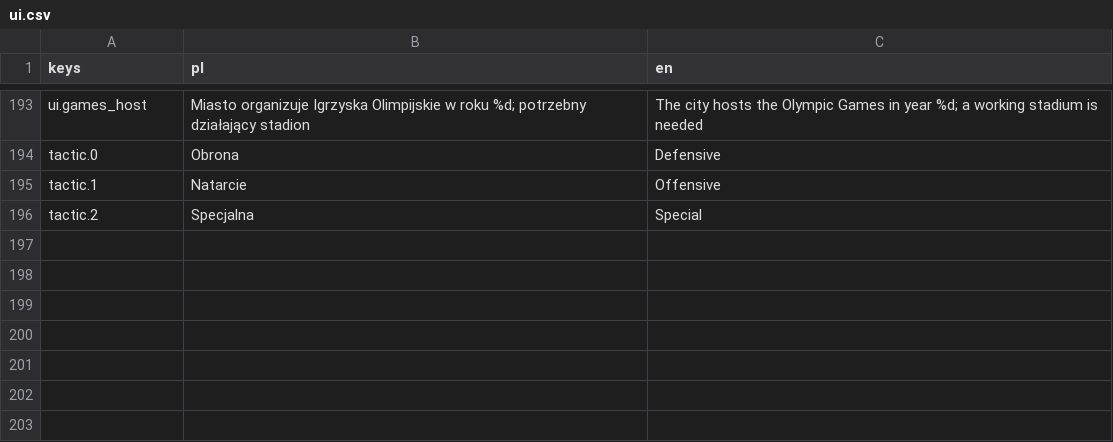
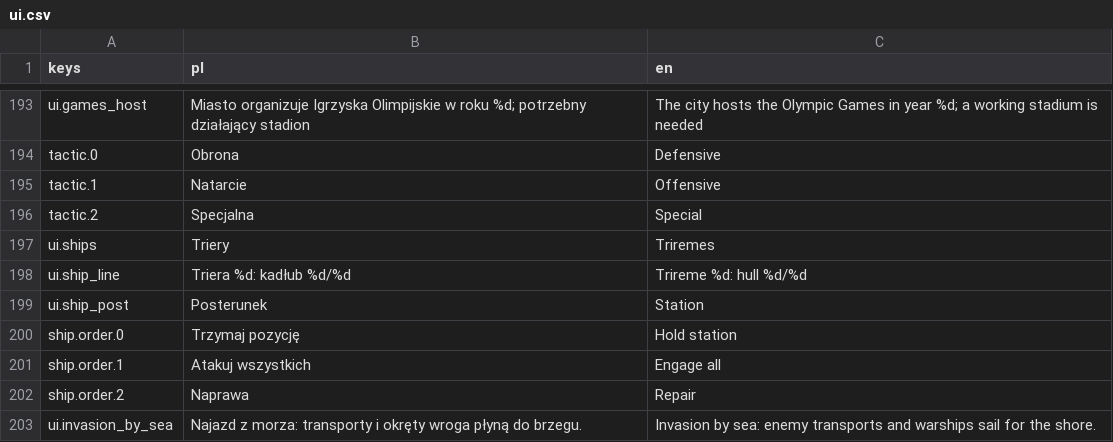
Before and after one commit to rembednarczyk/BogowieOlimpu, a CSV file: game/i18n/ui.csv, drawn as a sheet; only a part is shown, gaps mark what is left out; the diff names each change by its address in the sheet, - before the commit and + after, or states it on an @@ line.

```diff
--- a/game/i18n/ui.csv
+++ b/game/i18n/ui.csv
+row 197: ui.ships | Triery | Triremes
+row 198: ui.ship_line | Triera %d: kadłub %d/%d | Trireme %d: hull %d/%d
+row 199: ui.ship_post | Posterunek | Station
+row 200: ship.order.0 | Trzymaj pozycję | Hold station
+row 201: ship.order.1 | Atakuj wszystkich | Engage all
+row 202: ship.order.2 | Naprawa | Repair
+row 203: ui.invasion_by_sea | Najazd z morza: transporty i okręty wroga płyną do brzegu. | Invasion by sea: enemy transports and warships sail for the shore.
```
Also changed, not shown: 12 other files.
